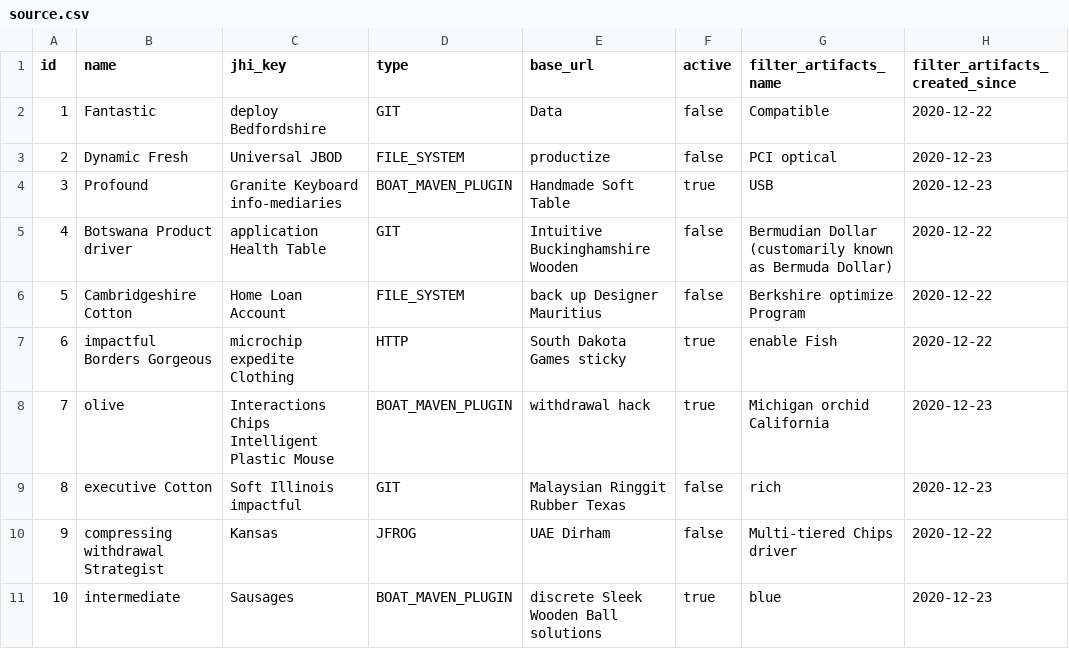
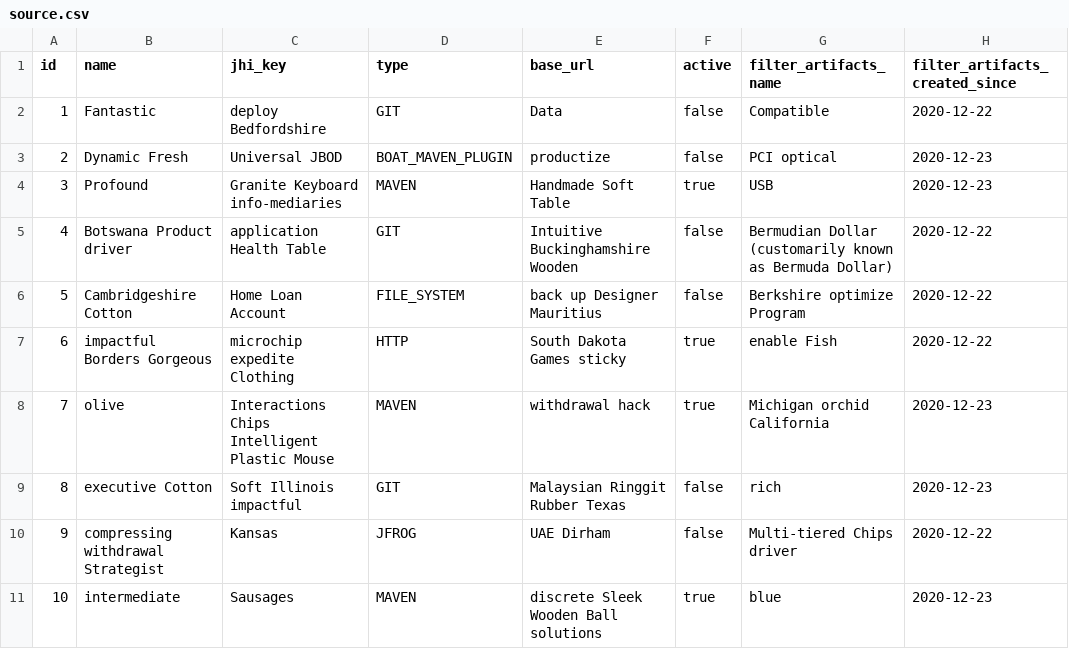
Before and after one commit to Backbase/boat-bay, a CSV file: boat-bay-server/src/main/resources/config/liquibase/fake-data/source.csv, drawn as a sheet; only a part is shown; the diff names each change by its address in the sheet, - before the commit and + after, or states it on an @@ line.

Commit message:
maven source scanner WIP

```diff
--- a/boat-bay-server/src/main/resources/config/liquibase/fake-data/source.csv
+++ b/boat-bay-server/src/main/resources/config/liquibase/fake-data/source.csv
-D3 (type): FILE_SYSTEM
+D3 (type): BOAT_MAVEN_PLUGIN
-D4 (type): BOAT_MAVEN_PLUGIN
+D4 (type): MAVEN
-D8 (type): BOAT_MAVEN_PLUGIN
+D8 (type): MAVEN
-D11 (type): BOAT_MAVEN_PLUGIN
+D11 (type): MAVEN
```
Also changed, not shown: 13 other files.
